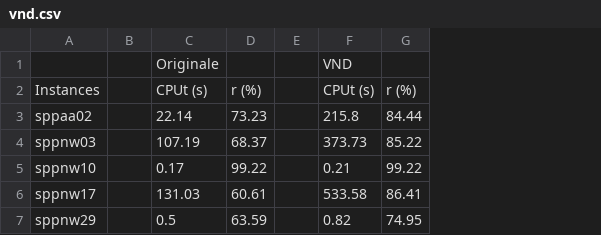
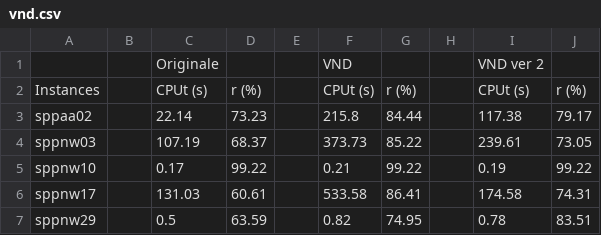
Before and after one commit to ducanh-le/GravityMachine, a CSV file: experiments/projection/vnd.csv, drawn as a sheet; the diff names each change by its address in the sheet, - before the commit and + after, or states it on an @@ line.

Commit message:
update experiments

```diff
--- a/experiments/projection/vnd.csv
+++ b/experiments/projection/vnd.csv
+column H, empty
+column I, rows 1-7: VND ver 2 | CPUt (s) | 117.38 | 239.61 | 0.19 | 174.58 | 0.78
+column J, rows 2-7: r (%) | 79.17 | 73.05 | 99.22 | 74.31 | 83.51
```
